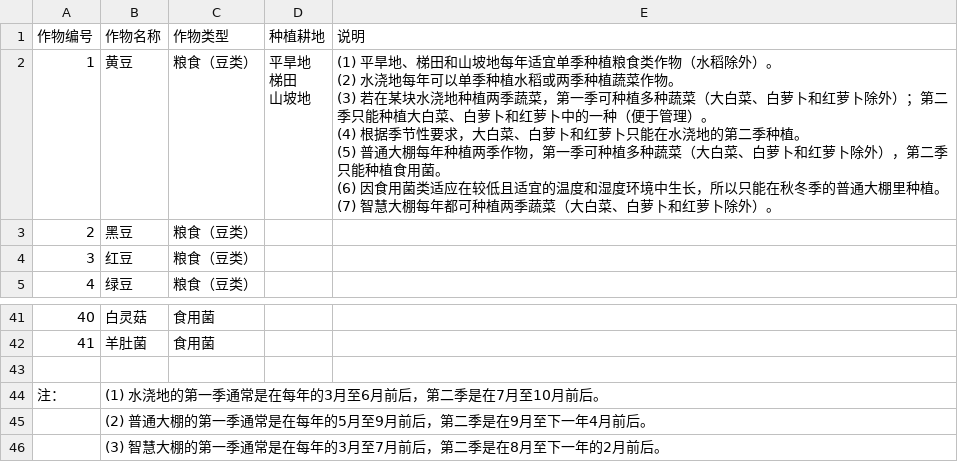
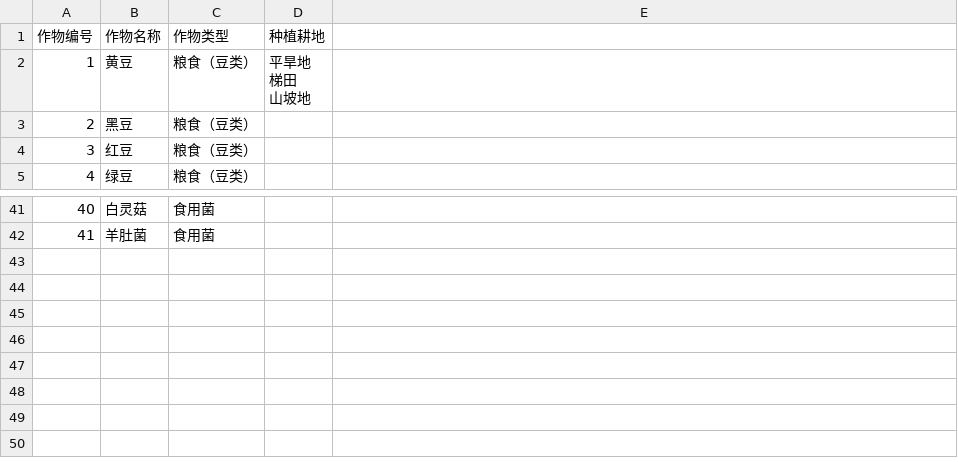
Before and after one commit to dywsy21/Maths_Modeling_2024, a CSV file: 附件/附件(csv)/附件1_乡村种植的农作物.csv, drawn as a sheet; only a part is shown, gaps mark what is left out; ↵ is a line break in a cell; the diff names each change by its address in the sheet, - before the commit and + after, or states it on an @@ line.

```diff
--- a/附件/附件(csv)/附件1_乡村种植的农作物.csv
+++ b/附件/附件(csv)/附件1_乡村种植的农作物.csv
-E1: 说明
+E1: (empty)
-E2: (1) 平旱地、梯田和山坡地每年适宜单季种植粮食类作物（水稻除外）。 ↵ (2) 水浇地每年可以单季种植水稻或两季种植蔬菜作物。 ↵ (3) 若在某块水浇地种植两季蔬菜，第一季可种植多种蔬菜（大白菜、白萝卜和红萝卜除外）；第二季只能种植大白菜、白萝卜和红萝卜中的一种（便于管理）。 ↵ (4) 根据季节性要求，大白菜、白萝卜和红萝卜只能在水浇地的第二季种植。 ↵ (5) 普通大棚每年种植两季作物，第一季可种植多种蔬菜（大白菜、白萝卜和红萝卜除外），第二季只能种植食用菌。 ↵ (6) 因食用菌类适应在较低且适宜的温度和湿度环境中生长，所以只能在秋冬季的普通大棚里种植。 ↵ (7) 智慧大棚每年都可种植两季蔬菜（大白菜、白萝卜和红萝卜除外）。
+E2: (empty)
-row 43: (empty)
-row 44: 注： | (1) 水浇地的第一季通常是在每年的3月至6月前后，第二季是在7月至10月前后。
-row 45:  | (2) 普通大棚的第一季通常是在每年的5月至9月前后，第二季是在9月至下一年4月前后。
-row 46:  | (3) 智慧大棚的第一季通常是在每年的3月至7月前后，第二季是在8月至下一年的2月前后。
```
Also changed, not shown: 附件/附件(csv)/附件1_乡村的现有耕地.csv, 附件/附件(csv)/附件2_2023年的农作物种植情况.csv, 1 other file.
